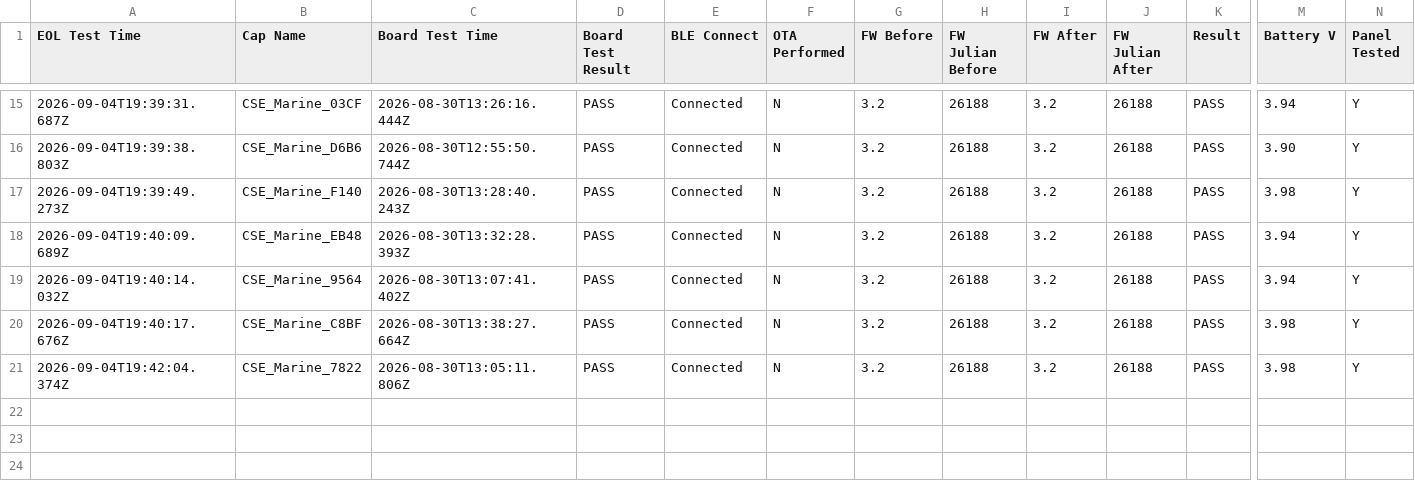
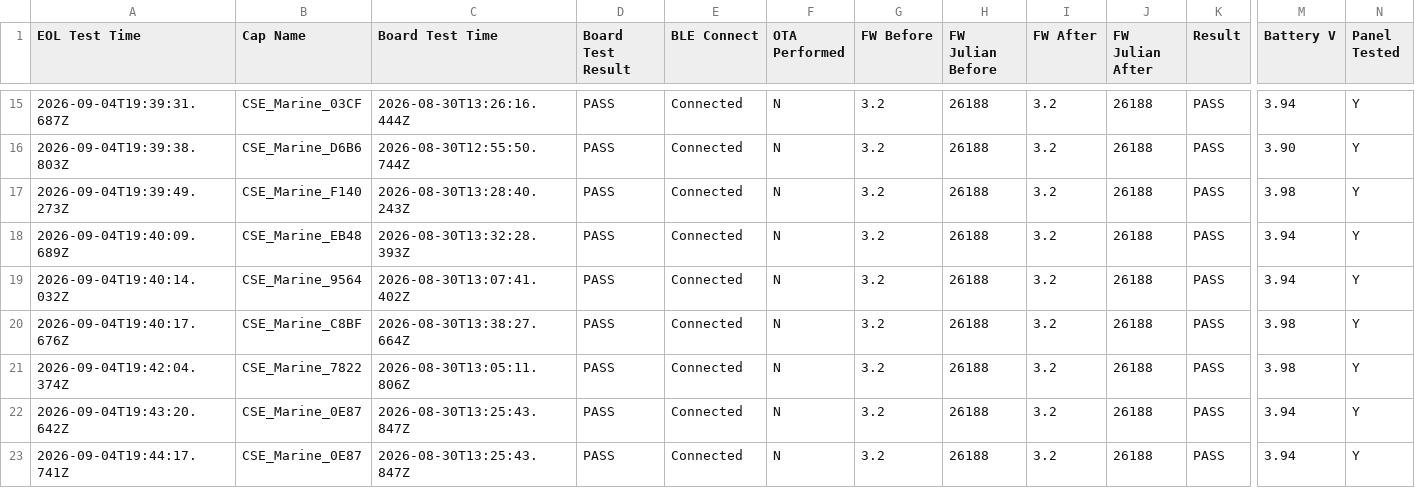
Before and after one commit to gmiedema-cse/cse-log-receiver-, a CSV file: EOL-testing/eol_test_log.csv, drawn as a sheet; only a part is shown, gaps mark what is left out; rows hold the shown columns only; the diff names each change by its address in the sheet, - before the commit and + after, or states it on an @@ line.

Commit message:
Update EOL test log (22 results)

```diff
--- a/EOL-testing/eol_test_log.csv
+++ b/EOL-testing/eol_test_log.csv
+row 22: 2026-09-04T19:43:20.642Z | CSE_Marine_0E87 | 2026-08-30T13:25:43.847Z | PASS | Connected | N | 3.2 | 26188 | 3.2 | 26188 | PASS | 3.94 | Y
+row 23: 2026-09-04T19:44:17.741Z | CSE_Marine_0E87 | 2026-08-30T13:25:43.847Z | PASS | Connected | N | 3.2 | 26188 | 3.2 | 26188 | PASS | 3.94 | Y
```
